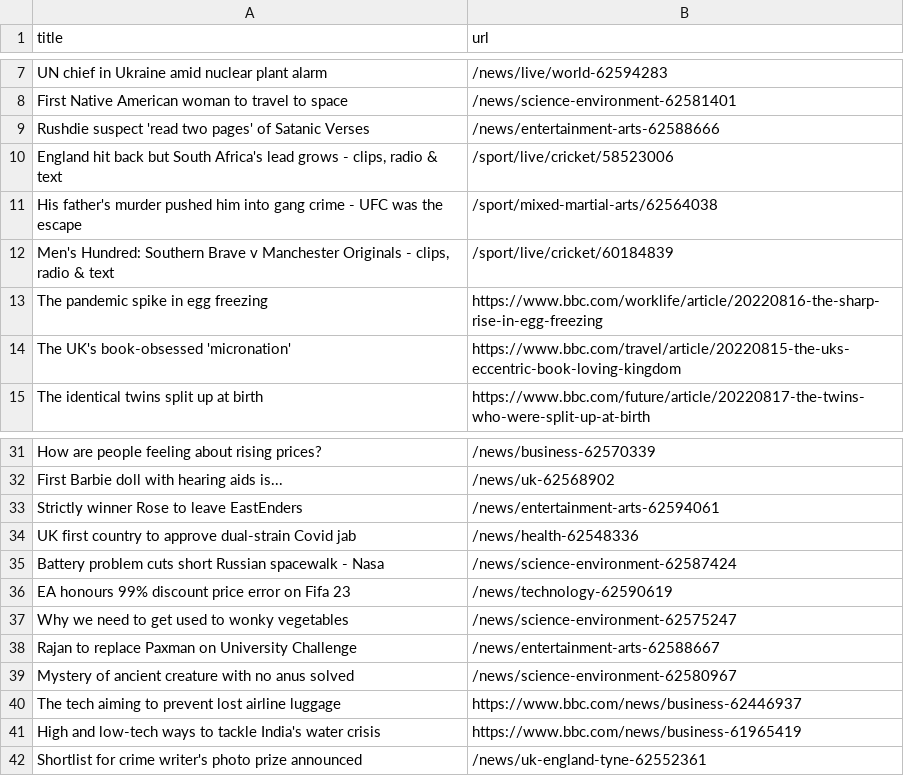
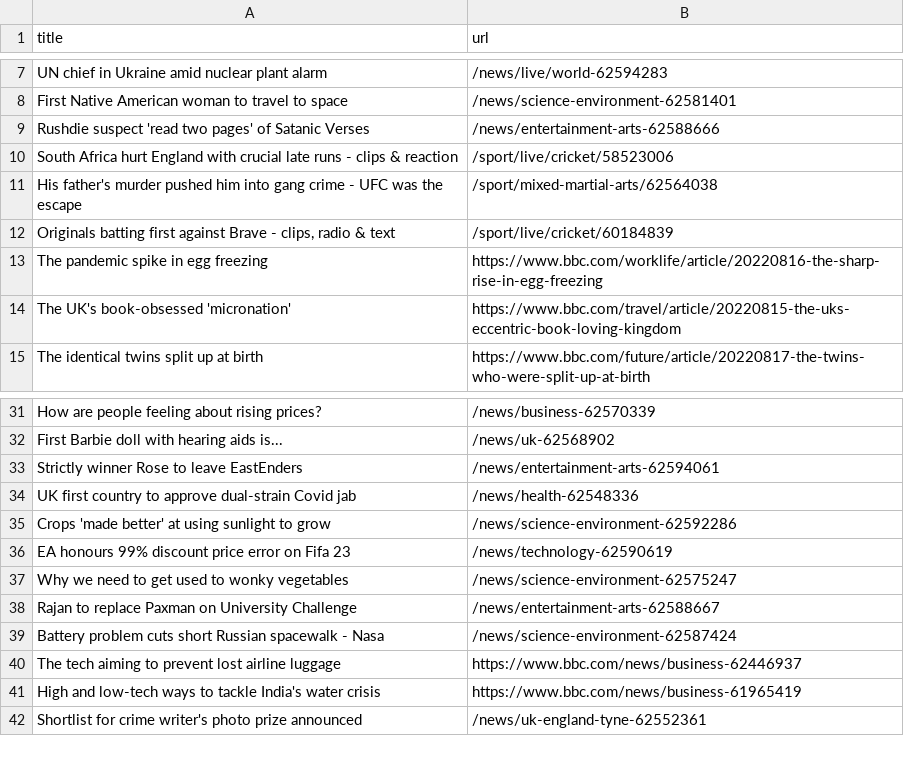
Before and after one commit to bryan-baker/automatic-scraper-bbc, a CSV file: bbc.csv, drawn as a sheet; only a part is shown, gaps mark what is left out.

```diff
--- a/bbc.csv
+++ b/bbc.csv
@@ -9,5 +9,5 @@ First Native American woman to travel to space,/news/science-environment-6258140
 Rushdie suspect 'read two pages' of Satanic Verses,/news/entertainment-arts-62588666
-"England hit back but South Africa's lead grows - clips, radio & text",/sport/live/cricket/58523006
+South Africa hurt England with crucial late runs - clips & reaction,/sport/live/cricket/58523006
 His father's murder pushed him into gang crime - UFC was the escape,/sport/mixed-martial-arts/62564038
-"Men's Hundred: Southern Brave v Manchester Originals - clips, radio & text",/sport/live/cricket/60184839
+"Originals batting first against Brave - clips, radio & text",/sport/live/cricket/60184839
 The pandemic spike in egg freezing,https://www.bbc.com/worklife/article/20220816-the-sharp-rise-in-egg-freezing
@@ -34,3 +34,3 @@ Strictly winner Rose to leave EastEnders,/news/entertainment-arts-62594061
 UK first country to approve dual-strain Covid jab,/news/health-62548336
-Battery problem cuts short Russian spacewalk - Nasa,/news/science-environment-62587424
+Crops 'made better' at using sunlight to grow,/news/science-environment-62592286
 EA honours 99% discount price error on Fifa 23,/news/technology-62590619
@@ -38,3 +38,3 @@ Why we need to get used to wonky vegetables,/news/science-environment-62575247
 Rajan to replace Paxman on University Challenge,/news/entertainment-arts-62588667
-Mystery of ancient creature with no anus solved,/news/science-environment-62580967
+Battery problem cuts short Russian spacewalk - Nasa,/news/science-environment-62587424
 The tech aiming to prevent lost airline luggage,https://www.bbc.com/news/business-62446937
```
